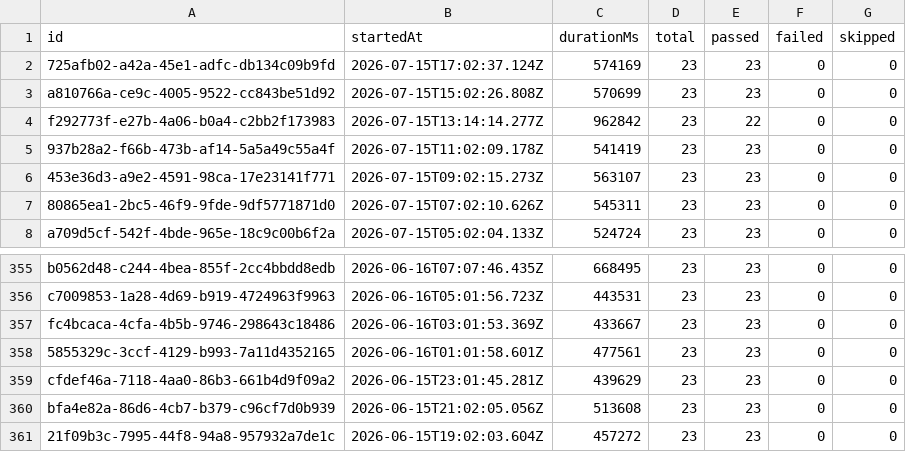
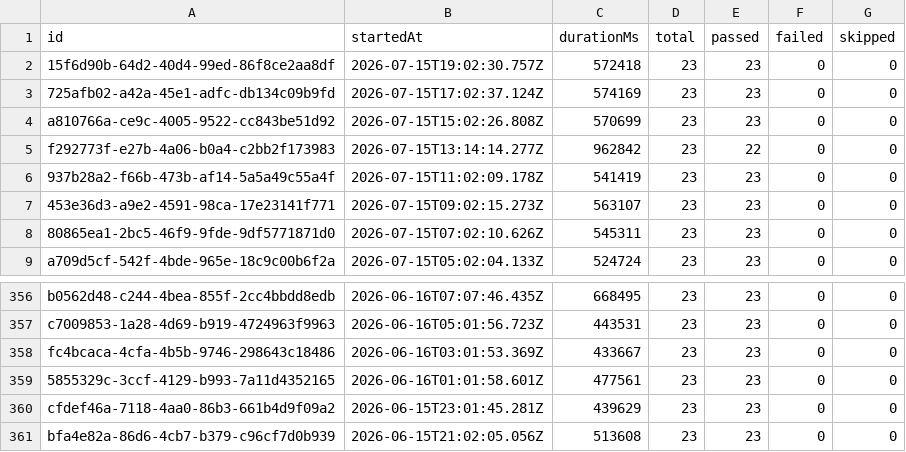
Before and after one commit to Shunyalabsai/widgets-automation, a CSV file: docs/exports/all-runs-summary.csv, drawn as a sheet; only a part is shown, gaps mark what is left out.

```diff
--- a/docs/exports/all-runs-summary.csv
+++ b/docs/exports/all-runs-summary.csv
@@ -1,2 +1,3 @@
 id,startedAt,durationMs,total,passed,failed,skipped
+15f6d90b-64d2-40d4-99ed-86f8ce2aa8df,2026-07-15T19:02:30.757Z,572418,23,23,0,0
 725afb02-a42a-45e1-adfc-db134c09b9fd,2026-07-15T17:02:37.124Z,574169,23,23,0,0
@@ -360,2 +361 @@ cfdef46a-7118-4aa0-86b3-661b4d9f09a2,2026-06-15T23:01:45.281Z,439629,23,23,0,0
 bfa4e82a-86d6-4cb7-b379-c96cf7d0b939,2026-06-15T21:02:05.056Z,513608,23,23,0,0
-21f09b3c-7995-44f8-94a8-957932a7de1c,2026-06-15T19:02:03.604Z,457272,23,23,0,0
```
Also changed, not shown: docs/exports/current-run.csv, 2 other files.
